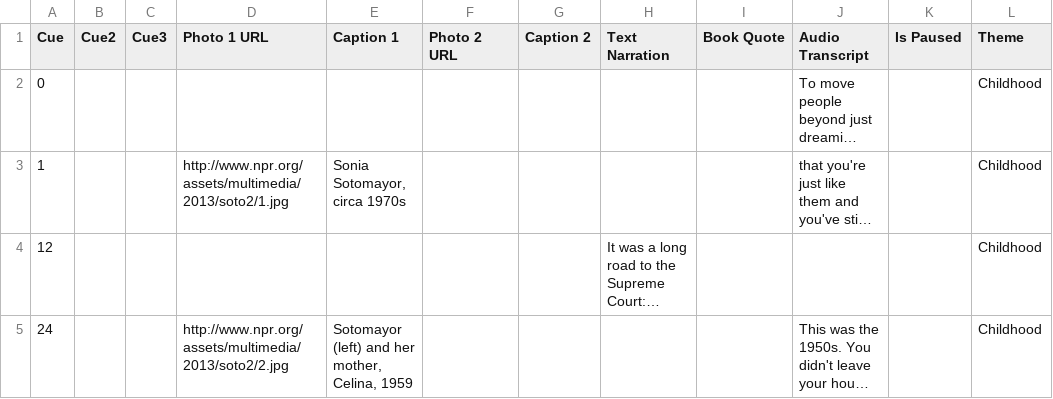
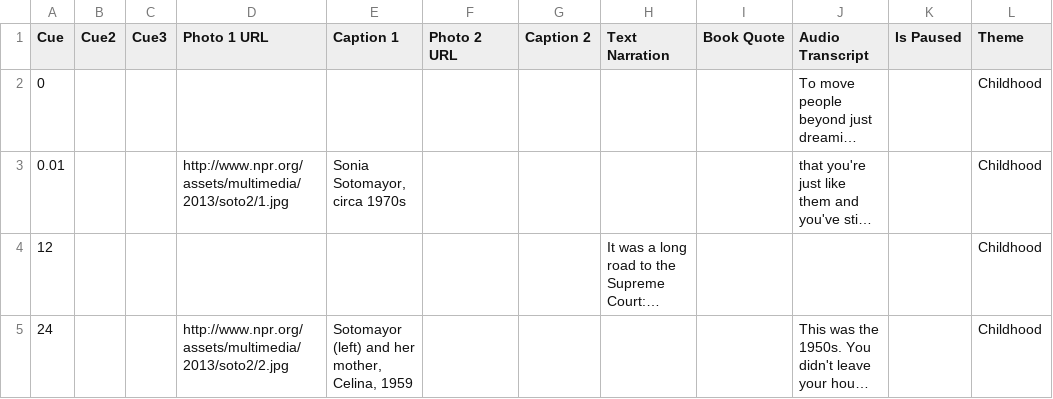
Before and after one commit to nprapps/sotomayor, a CSV file: data/slides.csv, drawn as a sheet; only a part is shown; long unchanged cells end in …; the diff names each change by its address in the sheet, - before the commit and + after, or states it on an @@ line.

Commit message:
Jump to first slide immediately after play. Closes #70.

```diff
--- a/data/slides.csv
+++ b/data/slides.csv
-A3 (Cue): 1
+A3 (Cue): 0.01
```
Also changed, not shown: 3 other files.
